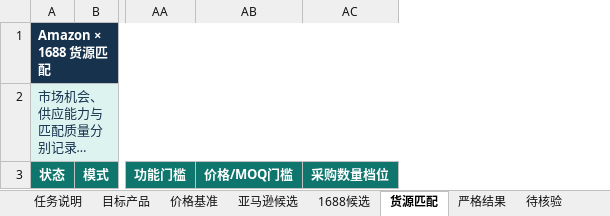
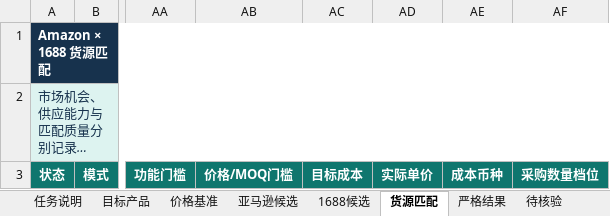
Before and after one commit to rjdcrbqj/cross-market-product-selection, an Excel workbook: skills/cross-market-product-selection/assets/通用选品数据库模板.xlsx, sheet 货源匹配, drawn as a sheet; only a part is shown, gaps mark what is left out; long unchanged cells end in …; values as stored, in another font and other column widths than the file's, no borders; conditional formats and table styles not drawn; the diff names each change by its address in the sheet, - before the commit and + after, or states it on an @@ line.

Commit message:
fix: harden product and price identity checks

```diff
--- a/skills/cross-market-product-selection/assets/通用选品数据库模板.xlsx (sheet 货源匹配)
+++ b/skills/cross-market-product-selection/assets/通用选品数据库模板.xlsx (sheet 货源匹配)
+column AC, row 3: 目标成本
+column AD, row 3: 实际单价
+column AE, row 3: 成本币种
```
Also changed, not shown: sheet 目标产品, sheet 价格基准, 15 other files.
